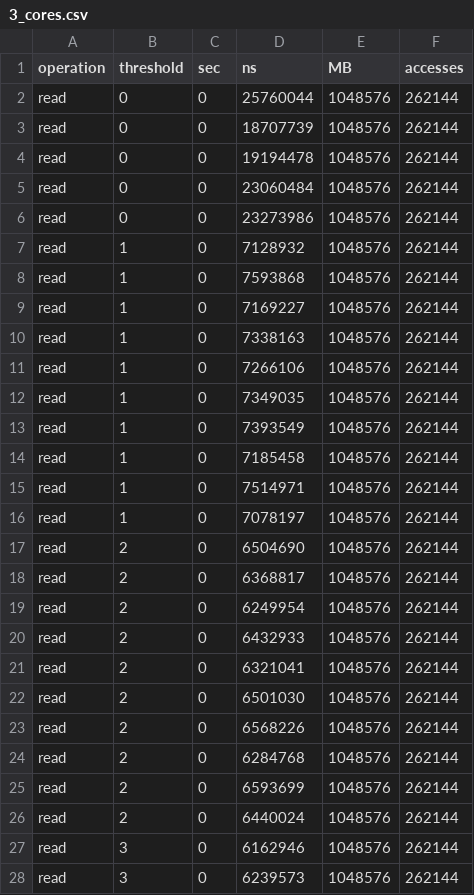
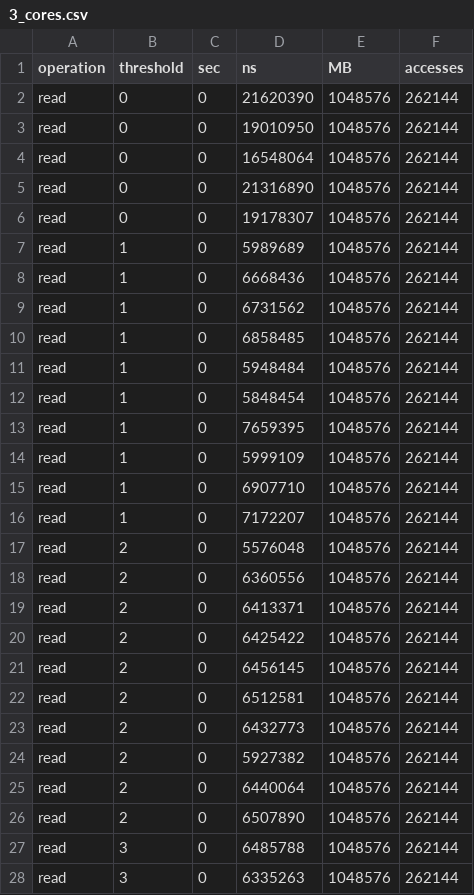
Before and after one commit to denishoornaert/MemorEDF, a CSV file: script/threshold_bw/fp/prio_2/3_cores.csv, drawn as a sheet; only a part is shown; the diff covers the shown part only.

```diff
--- a/script/threshold_bw/fp/prio_2/3_cores.csv
+++ b/script/threshold_bw/fp/prio_2/3_cores.csv
@@ -1,28 +1,28 @@
 operation, threshold, sec, ns, MB, accesses
-read, 0, 0, 25760044, 1048576, 262144
-read, 0, 0, 18707739, 1048576, 262144
-read, 0, 0, 19194478, 1048576, 262144
-read, 0, 0, 23060484, 1048576, 262144
-read, 0, 0, 23273986, 1048576, 262144
-read, 1, 0, 7128932, 1048576, 262144
-read, 1, 0, 7593868, 1048576, 262144
-read, 1, 0, 7169227, 1048576, 262144
-read, 1, 0, 7338163, 1048576, 262144
-read, 1, 0, 7266106, 1048576, 262144
-read, 1, 0, 7349035, 1048576, 262144
-read, 1, 0, 7393549, 1048576, 262144
-read, 1, 0, 7185458, 1048576, 262144
-read, 1, 0, 7514971, 1048576, 262144
-read, 1, 0, 7078197, 1048576, 262144
-read, 2, 0, 6504690, 1048576, 262144
-read, 2, 0, 6368817, 1048576, 262144
-read, 2, 0, 6249954, 1048576, 262144
-read, 2, 0, 6432933, 1048576, 262144
-read, 2, 0, 6321041, 1048576, 262144
-read, 2, 0, 6501030, 1048576, 262144
-read, 2, 0, 6568226, 1048576, 262144
-read, 2, 0, 6284768, 1048576, 262144
-read, 2, 0, 6593699, 1048576, 262144
-read, 2, 0, 6440024, 1048576, 262144
-read, 3, 0, 6162946, 1048576, 262144
-read, 3, 0, 6239573, 1048576, 262144
+read, 0, 0, 21620390, 1048576, 262144
+read, 0, 0, 19010950, 1048576, 262144
+read, 0, 0, 16548064, 1048576, 262144
+read, 0, 0, 21316890, 1048576, 262144
+read, 0, 0, 19178307, 1048576, 262144
+read, 1, 0, 5989689, 1048576, 262144
+read, 1, 0, 6668436, 1048576, 262144
+read, 1, 0, 6731562, 1048576, 262144
+read, 1, 0, 6858485, 1048576, 262144
+read, 1, 0, 5948484, 1048576, 262144
+read, 1, 0, 5848454, 1048576, 262144
+read, 1, 0, 7659395, 1048576, 262144
+read, 1, 0, 5999109, 1048576, 262144
+read, 1, 0, 6907710, 1048576, 262144
+read, 1, 0, 7172207, 1048576, 262144
+read, 2, 0, 5576048, 1048576, 262144
+read, 2, 0, 6360556, 1048576, 262144
+read, 2, 0, 6413371, 1048576, 262144
+read, 2, 0, 6425422, 1048576, 262144
+read, 2, 0, 6456145, 1048576, 262144
+read, 2, 0, 6512581, 1048576, 262144
+read, 2, 0, 6432773, 1048576, 262144
+read, 2, 0, 5927382, 1048576, 262144
+read, 2, 0, 6440064, 1048576, 262144
+read, 2, 0, 6507890, 1048576, 262144
+read, 3, 0, 6485788, 1048576, 262144
+read, 3, 0, 6335263, 1048576, 262144
```
Also changed, not shown: 58 edited cells elsewhere in this file, script/threshold_bw/tdma/period_2/1_cores.csv, script/threshold_bw/tdma/period_3/1_cores.csv, 49 other files.
